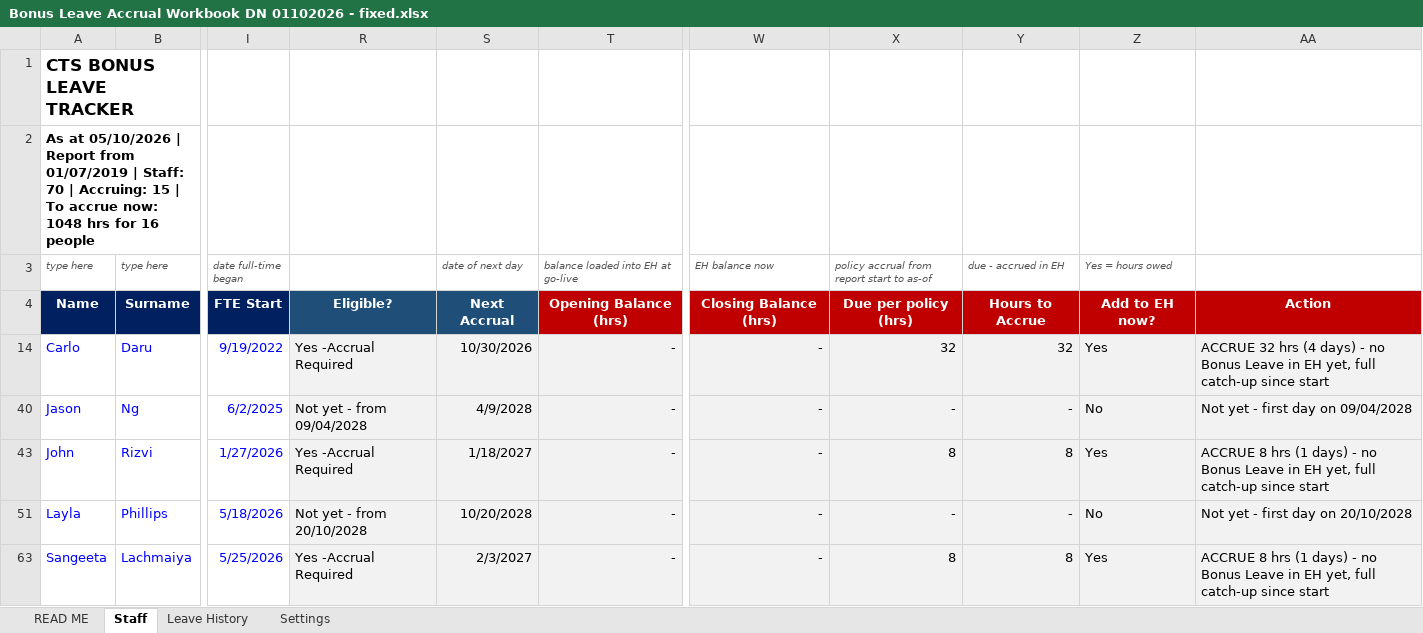
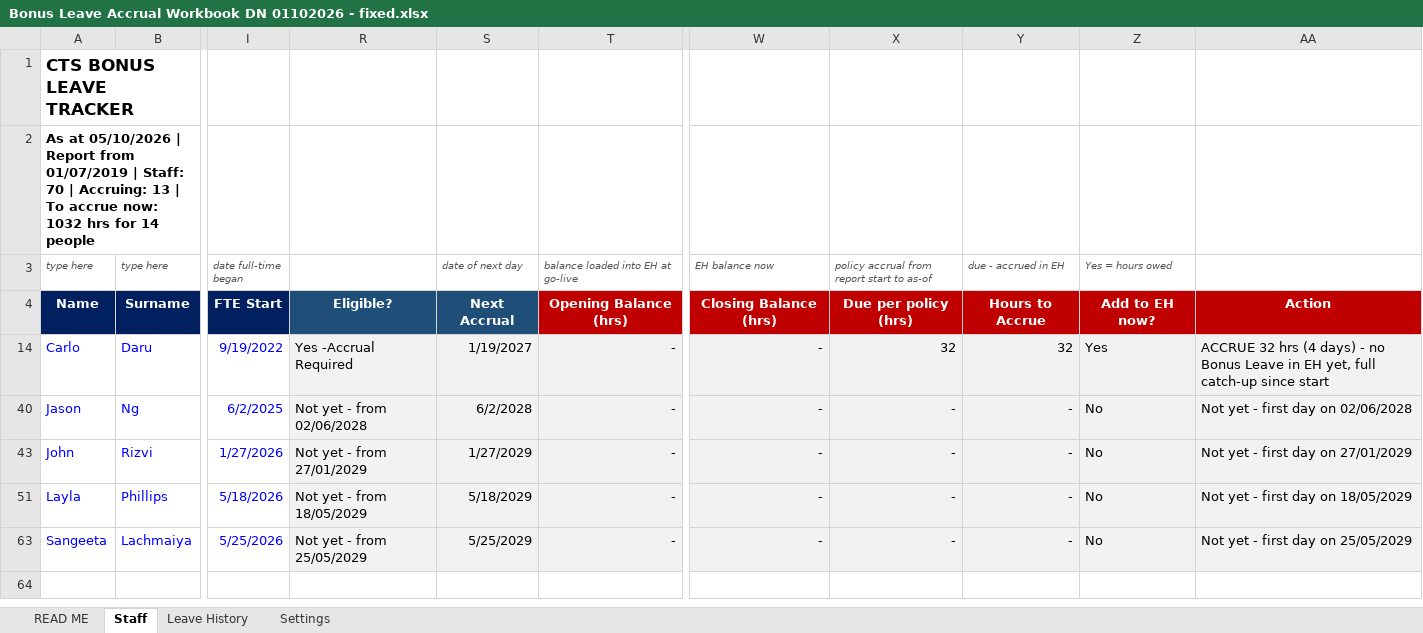
Before and after one commit to WesleyNelson-O33/Claude, an Excel workbook: Bonus Leave Accrual Workbook DN 01102026 - fixed.xlsx, sheet Staff, drawn as a sheet; only a part is shown, gaps mark what is left out; values as stored, in another font and other column widths than the file's, no borders; charts and pictures and conditional formats not drawn; the diff names each change by its address in the sheet, - before the commit and + after, or states it on an @@ line.

```diff
--- a/Bonus Leave Accrual Workbook DN 01102026 - fixed.xlsx (sheet Staff)
+++ b/Bonus Leave Accrual Workbook DN 01102026 - fixed.xlsx (sheet Staff)
-A2 (type here): …| Accruing: 15 | To accrue now: 1048 hrs for 16 people
+A2 (type here): …| Accruing: 13 | To accrue now: 1032 hrs for 14 people
-S14 (date of next day): 10/30/2026
+S14 (date of next day): 1/19/2027
-R40: Not yet - from 09/04/2028
+R40: Not yet - from 02/06/2028
-S40 (date of next day): 4/9/2028
+S40 (date of next day): 6/2/2028
-AA40: Not yet - first day on 09/04/2028
+AA40: Not yet - first day on 02/06/2028
-R43: Yes -Accrual Required
+R43: Not yet - from 27/01/2029
-S43 (date of next day): 1/18/2027
+S43 (date of next day): 1/27/2029
-X43: 8
+X43: -
-Y43 (due - accrued in EH): 8
+Y43 (due - accrued in EH): -
-Z43 (Yes = hours owed): Yes
+Z43 (Yes = hours owed): No
-AA43: ACCRUE 8 hrs (1 days) - no Bonus Leave in EH yet, full catch-up since start
+AA43: Not yet - first day on 27/01/2029
-R51: Not yet - from 20/10/2028
+R51: Not yet - from 18/05/2029
-S51 (date of next day): 10/20/2028
+S51 (date of next day): 5/18/2029
-AA51: Not yet - first day on 20/10/2028
+AA51: Not yet - first day on 18/05/2029
-R63: Yes -Accrual Required
+R63: Not yet - from 25/05/2029
-S63 (date of next day): 2/3/2027
+S63 (date of next day): 5/25/2029
-X63: 8
+X63: -
-Y63 (due - accrued in EH): 8
+Y63 (due - accrued in EH): -
-Z63 (Yes = hours owed): Yes
+Z63 (Yes = hours owed): No
-AA63: ACCRUE 8 hrs (1 days) - no Bonus Leave in EH yet, full catch-up since start
+AA63: Not yet - first day on 25/05/2029
```
Also changed, not shown: sheet Settings, hidden cells, CTS_Bonus_Leave_Tracker.xlsx.
